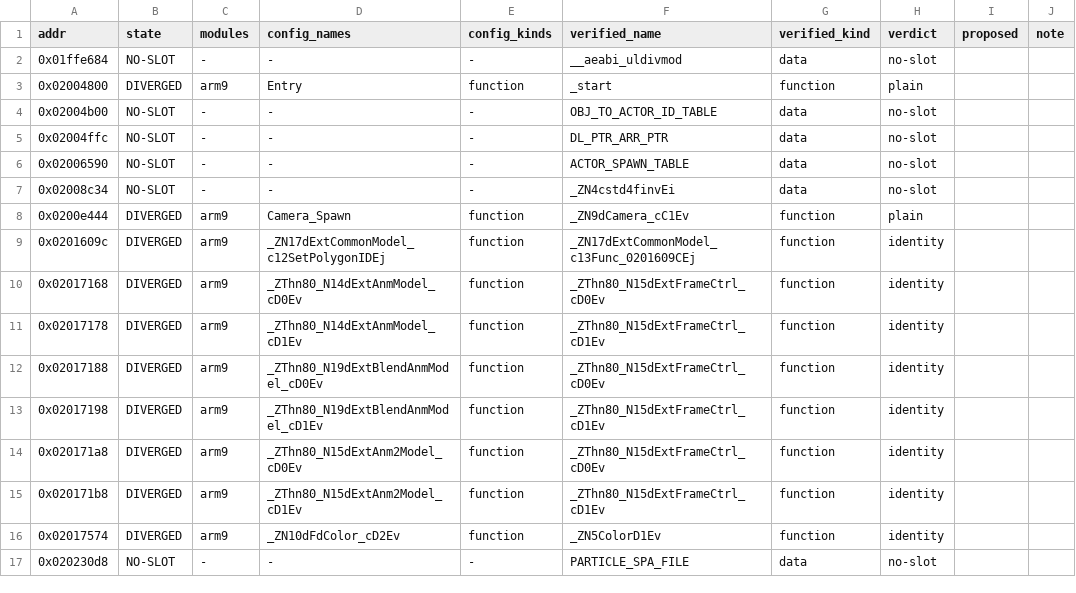
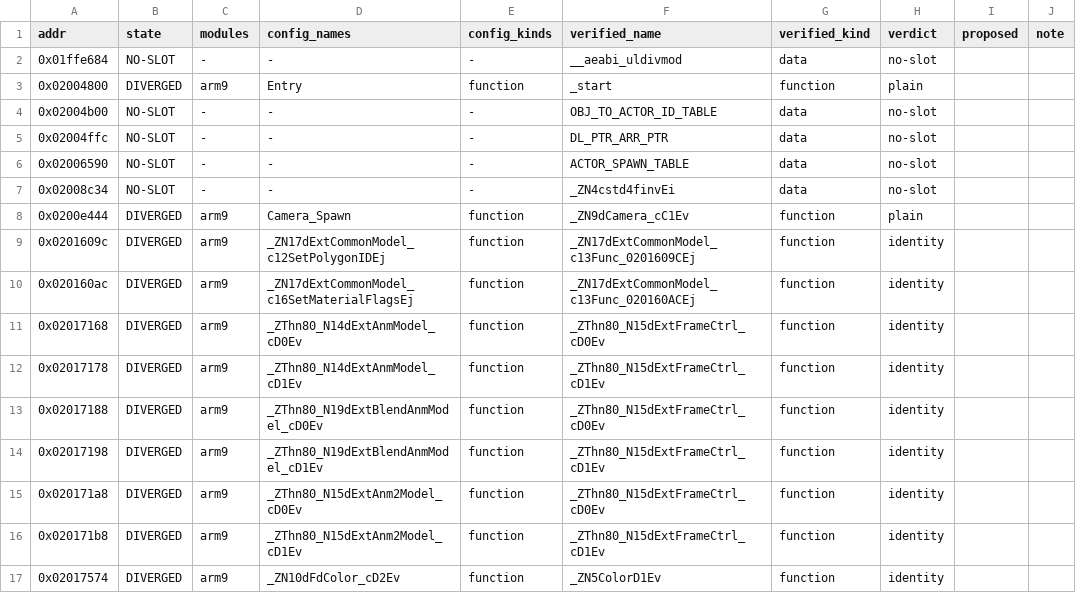
Before and after one commit to tangosdev/sm64ds-decomp, a TSV file: symbols/record_divergences.tsv, drawn as a sheet; only a part is shown; the shorter side is filled out with more unchanged rows; the diff names each change by its address in the sheet, - before the commit and + after, or states it on an @@ line.

```diff
--- a/symbols/record_divergences.tsv
+++ b/symbols/record_divergences.tsv
+row 10: 0x020160ac | DIVERGED | arm9 | _ZN17dExtCommonModel_c16SetMaterialFlagsEj | function | _ZN17dExtCommonModel_c13Func_020160ACEj | function | identity
```
Also changed, not shown: 7 other files.
